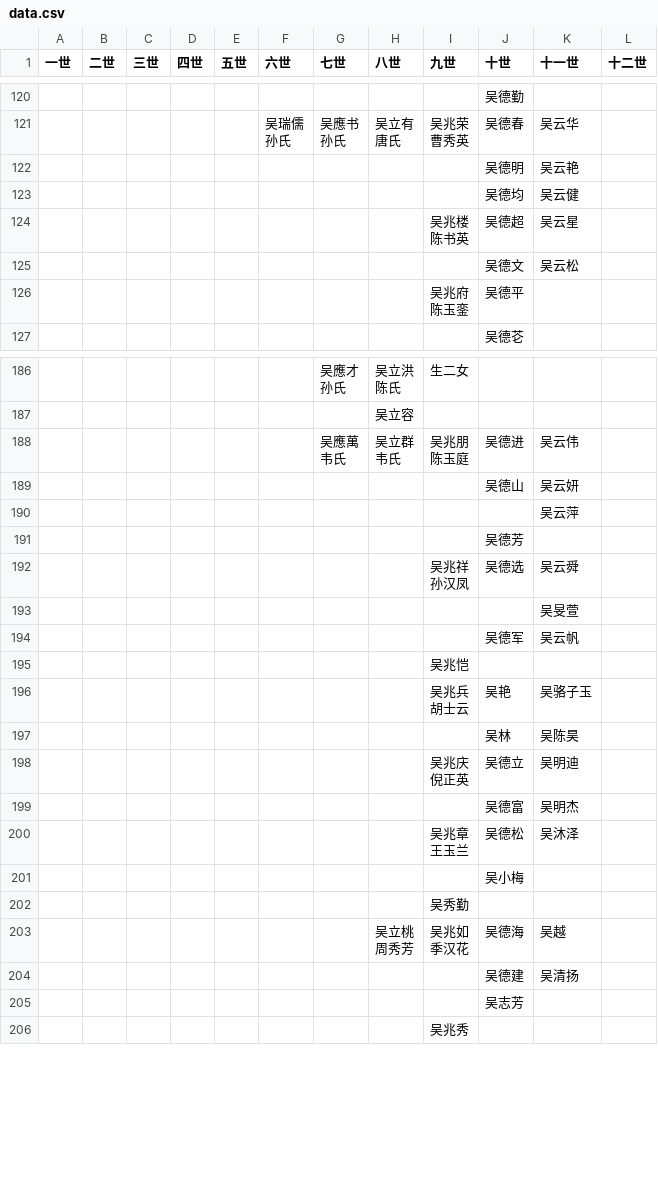
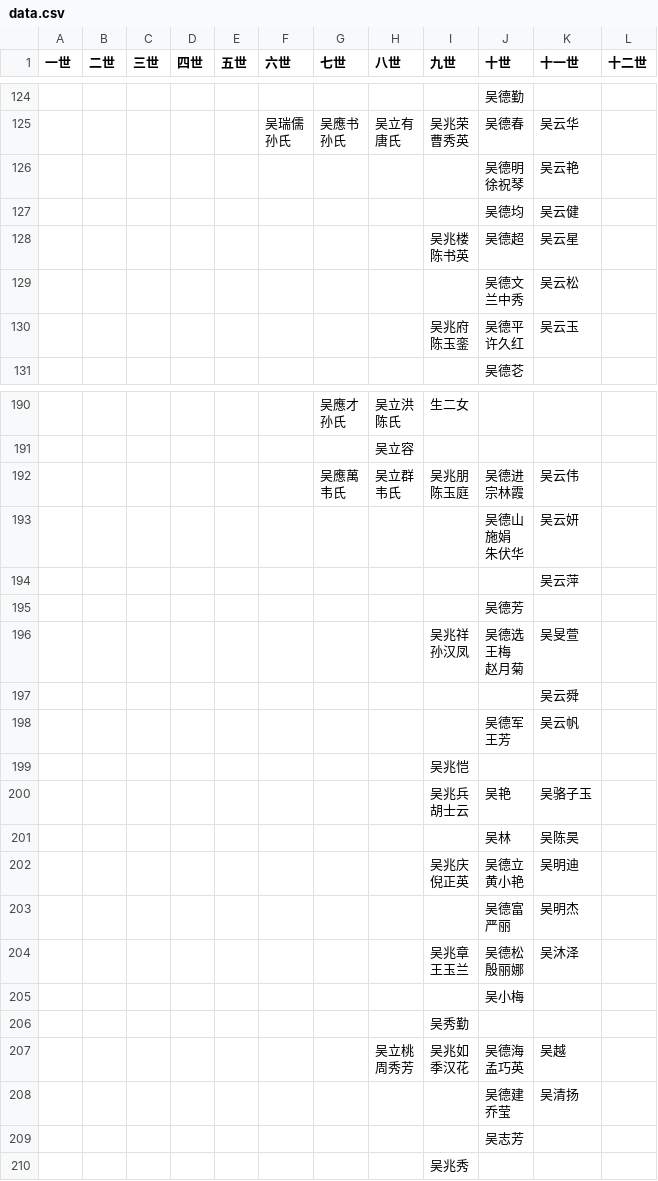
Before and after one commit to yuewuo/WuGenealogy, a CSV file: data.csv, drawn as a sheet; only a part is shown, gaps mark what is left out; the diff covers the shown part only.

```diff
--- a/data.csv
+++ b/data.csv
@@ -223,3 +284,4 @@
 曹秀英",吴德春,吴云华,
-,,,,,,,,,吴德明,吴云艳,
+,,,,,,,,,"吴德明
+徐祝琴",吴云艳,
 ,,,,,,,,,吴德均,吴云健,
@@ -227,5 +289,7 @@
 陈书英",吴德超,吴云星,
-,,,,,,,,,吴德文,吴云松,
-,,,,,,,,"吴兆府
-陈玉銮",吴德平,,
+,,,,,,,,,"吴德文
+兰中秀",吴云松,
+,,,,,,,,"吴兆府
+陈玉銮","吴德平
+许久红",吴云玉,
 ,,,,,,,,,吴德芲,,
@@ -335,13 +419,19 @@
 ,,,,,,,吴立容,,,,
-,,,,,,"吴應萬
-韦氏","吴立群
-韦氏","吴兆朋
-陈玉庭",吴德进,吴云伟,
-,,,,,,,,,吴德山,吴云妍,
+,,,,,,"吴應萬
+韦氏","吴立群
+韦氏","吴兆朋
+陈玉庭","吴德进
+宗林霞",吴云伟,
+,,,,,,,,,"吴德山
+施娟
+朱伏华",吴云妍,
 ,,,,,,,,,,吴云萍,
 ,,,,,,,,,吴德芳,,
-,,,,,,,,"吴兆祥
-孙汉凤",吴德选,吴云舜,
-,,,,,,,,,,吴旻萱,
-,,,,,,,,,吴德军,吴云帆,
+,,,,,,,,"吴兆祥
+孙汉凤","吴德选
+王梅
+赵月菊",吴旻萱,
+,,,,,,,,,,吴云舜,
+,,,,,,,,,"吴德军
+王芳",吴云帆,
 ,,,,,,,,吴兆恺,,,
@@ -350,13 +440,18 @@
 ,,,,,,,,,吴林,吴陈昊,
-,,,,,,,,"吴兆庆
-倪正英",吴德立,吴明迪,
-,,,,,,,,,吴德富,吴明杰,
-,,,,,,,,"吴兆章
-王玉兰",吴德松,吴沐泽,
+,,,,,,,,"吴兆庆
+倪正英","吴德立
+黄小艳",吴明迪,
+,,,,,,,,,"吴德富
+严丽",吴明杰,
+,,,,,,,,"吴兆章
+王玉兰","吴德松
+殷丽娜",吴沐泽,
 ,,,,,,,,,吴小梅,,
 ,,,,,,,,吴秀勤,,,
-,,,,,,,"吴立桃
-周秀芳","吴兆如
-季汉花",吴德海,吴越,
-,,,,,,,,,吴德建,吴清扬,
+,,,,,,,"吴立桃
+周秀芳","吴兆如
+季汉花","吴德海
+孟巧英",吴越,
+,,,,,,,,,"吴德建
+乔莹",吴清扬,
 ,,,,,,,,,吴志芳,,
```
Also changed, not shown: 9 added rows, 5 removed rows and 80 edited cells elsewhere in this file, 3 other files.
